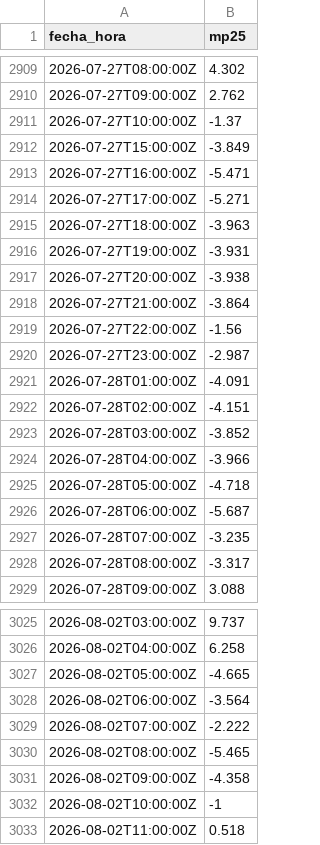
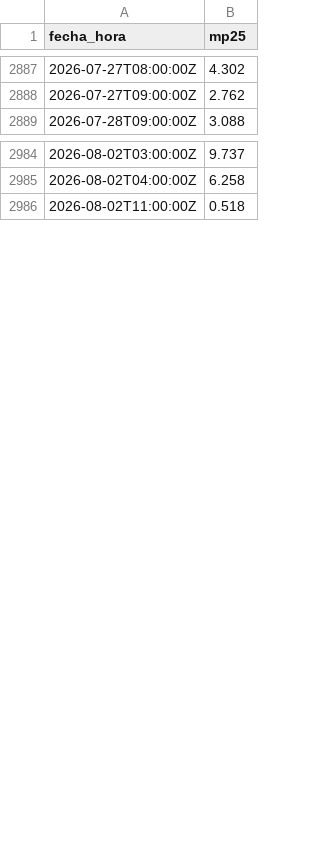
Before and after one commit to moliveraf/proyecto-final-mp25, a CSV file: 00_Datos/02_Datos_procesados/Sensores_bajo_costo/Sensor_CH4.csv, drawn as a sheet; only a part is shown, gaps mark what is left out; the diff covers the shown part only; the diff names each change by its address in the sheet, - before the commit and + after, or states it on an @@ line.

```diff
--- a/00_Datos/02_Datos_procesados/Sensores_bajo_costo/Sensor_CH4.csv
+++ b/00_Datos/02_Datos_procesados/Sensores_bajo_costo/Sensor_CH4.csv
-row 2911: 2026-07-27T10:00:00Z | -1.37
-row 2912: 2026-07-27T15:00:00Z | -3.849
-row 2913: 2026-07-27T16:00:00Z | -5.471
-row 2914: 2026-07-27T17:00:00Z | -5.271
-row 2915: 2026-07-27T18:00:00Z | -3.963
-row 2916: 2026-07-27T19:00:00Z | -3.931
-row 2917: 2026-07-27T20:00:00Z | -3.938
-row 2918: 2026-07-27T21:00:00Z | -3.864
-row 2919: 2026-07-27T22:00:00Z | -1.56
-row 2920: 2026-07-27T23:00:00Z | -2.987
-row 2921: 2026-07-28T01:00:00Z | -4.091
-row 2922: 2026-07-28T02:00:00Z | -4.151
-row 2923: 2026-07-28T03:00:00Z | -3.852
-row 2924: 2026-07-28T04:00:00Z | -3.966
-row 2925: 2026-07-28T05:00:00Z | -4.718
-row 2926: 2026-07-28T06:00:00Z | -5.687
-row 2927: 2026-07-28T07:00:00Z | -3.235
-row 2928: 2026-07-28T08:00:00Z | -3.317
-row 3027: 2026-08-02T05:00:00Z | -4.665
-row 3028: 2026-08-02T06:00:00Z | -3.564
-row 3029: 2026-08-02T07:00:00Z | -2.222
-row 3030: 2026-08-02T08:00:00Z | -5.465
-row 3031: 2026-08-02T09:00:00Z | -4.358
-row 3032: 2026-08-02T10:00:00Z | -1
```
Also changed, not shown: 36 removed rows elsewhere in this file, 00_Datos/02_Datos_procesados/Sensores_bajo_costo/Sensor_CH2.csv, 04_Tablas/03_Preparacion/01_resumen_datos_procesados_sinca_sensores.csv, 1 other file.
